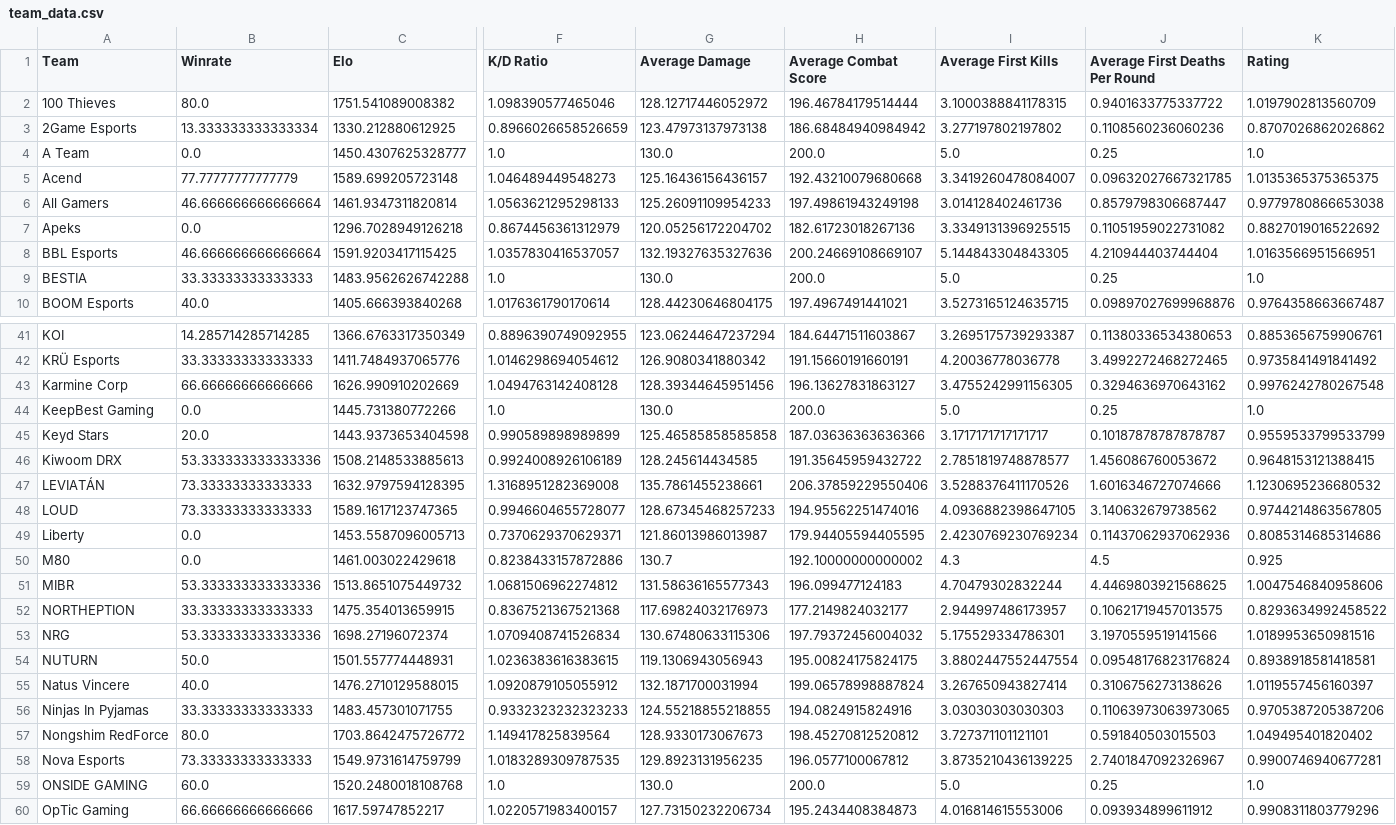
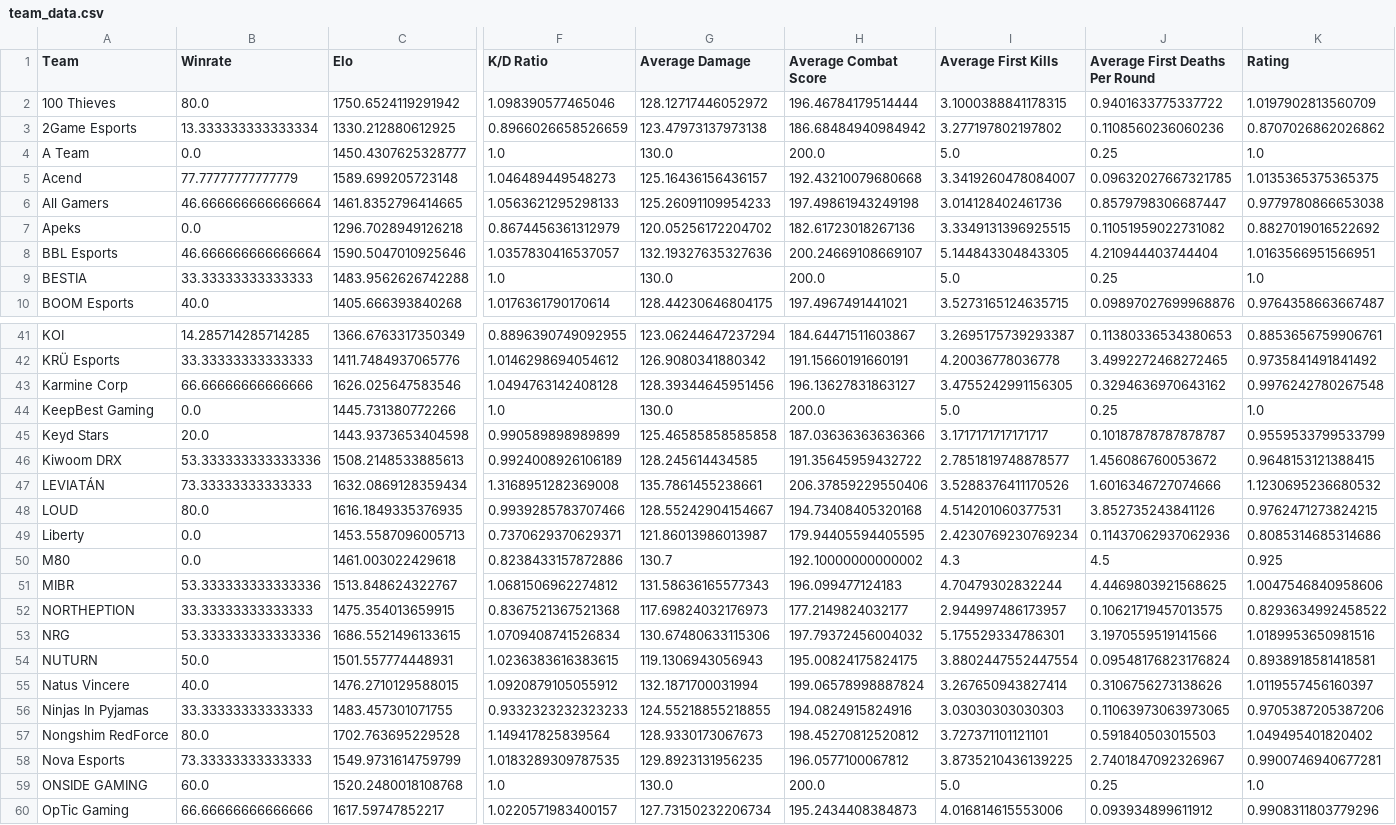
Before and after one commit to maharshinath/Velo.gg, a CSV file: server/csv/team_data.csv, drawn as a sheet; only a part is shown, gaps mark what is left out; the diff covers the shown part only; the diff names each change by its address in the sheet, - before the commit and + after, or states it on an @@ line.

```diff
--- a/server/csv/team_data.csv
+++ b/server/csv/team_data.csv
-C2 (Elo): 1751.541089008382
+C2 (Elo): 1750.6524119291942
-C6 (Elo): 1461.9347311820814
+C6 (Elo): 1461.8352796414665
-C8 (Elo): 1591.9203417115425
+C8 (Elo): 1590.5047010925646
-C43 (Elo): 1626.990910202669
+C43 (Elo): 1626.025647583546
-C47 (Elo): 1632.9797594128395
+C47 (Elo): 1632.0869128359434
-B48 (Winrate): 73.33333333333333
+B48 (Winrate): 80.0
-C48 (Elo): 1589.1617123747365
+C48 (Elo): 1616.1849335376935
-F48 (K/D Ratio): 0.9946604655728077
+F48 (K/D Ratio): 0.9939285783707466
-G48 (Average Damage): 128.67345468257233
+G48 (Average Damage): 128.55242904154667
-H48 (Average Combat Score): 194.95562251474016
+H48 (Average Combat Score): 194.73408405320168
-I48 (Average First Kills): 4.0936882398647105
+I48 (Average First Kills): 4.514201060377531
-J48 (Average First Deaths Per Round): 3.140632679738562
+J48 (Average First Deaths Per Round): 3.852735243841126
-K48 (Rating): 0.9744214863567805
+K48 (Rating): 0.9762471273824215
-C51 (Elo): 1513.8651075449732
+C51 (Elo): 1513.848624322767
-C53 (Elo): 1698.27196072374
+C53 (Elo): 1686.5521496133615
-C57 (Elo): 1703.8642475726772
+C57 (Elo): 1702.763695229528
```
Also changed, not shown: 16 edited cells elsewhere in this file, server/csv/filtered_matches.csv, server/csv/map_h2h_stats.csv, 7 other files.
